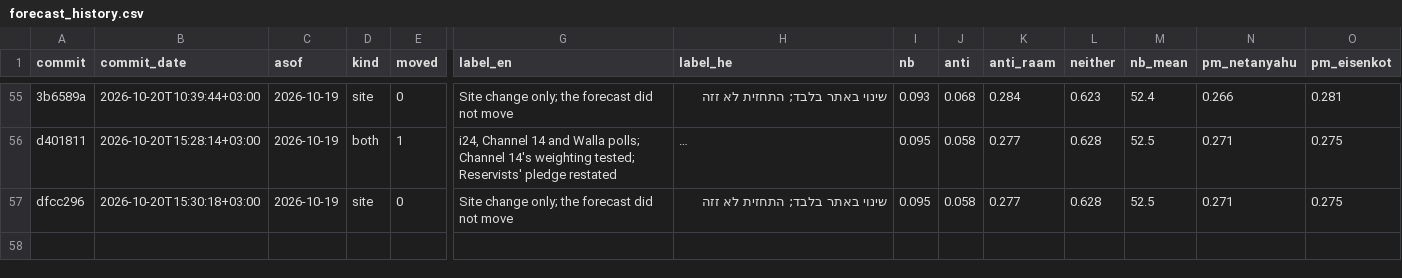
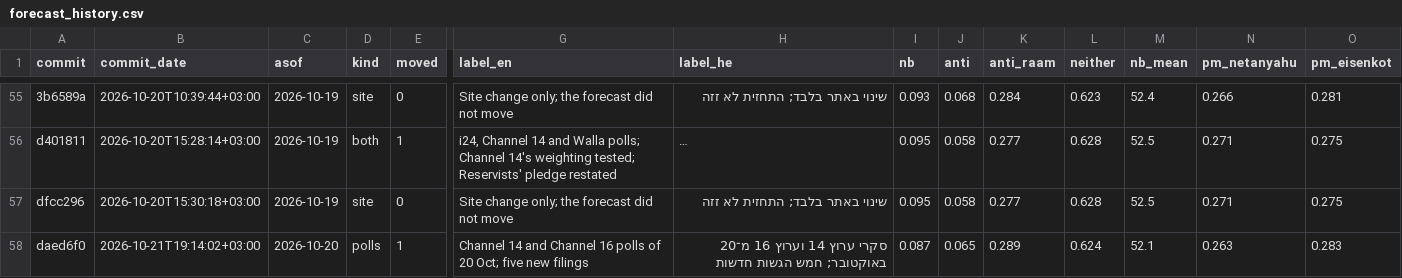
Before and after one commit to idoherling/2026_Election_Model, a CSV file: data/processed/forecast_history.csv, drawn as a sheet; only a part is shown, gaps mark what is left out; long unchanged cells end in …; rows hold the shown columns only; the diff names each change by its address in the sheet, - before the commit and + after, or states it on an @@ line.

```diff
--- a/data/processed/forecast_history.csv
+++ b/data/processed/forecast_history.csv
+row 58: daed6f0 | 2026-10-21T19:14:02+03:00 | 2026-10-20 | polls | 1 | Channel 14 and Channel 16 polls of 20 Oct; five new filings | סקרי ערוץ 14 וערוץ 16 מ־20 באוקטובר; חמש הגשות חדשות | 0.087 | 0.065 | 0.289 | 0.624 | 52.1 | 0.263 | 0.283
```
Also changed, not shown: 6 other files.
